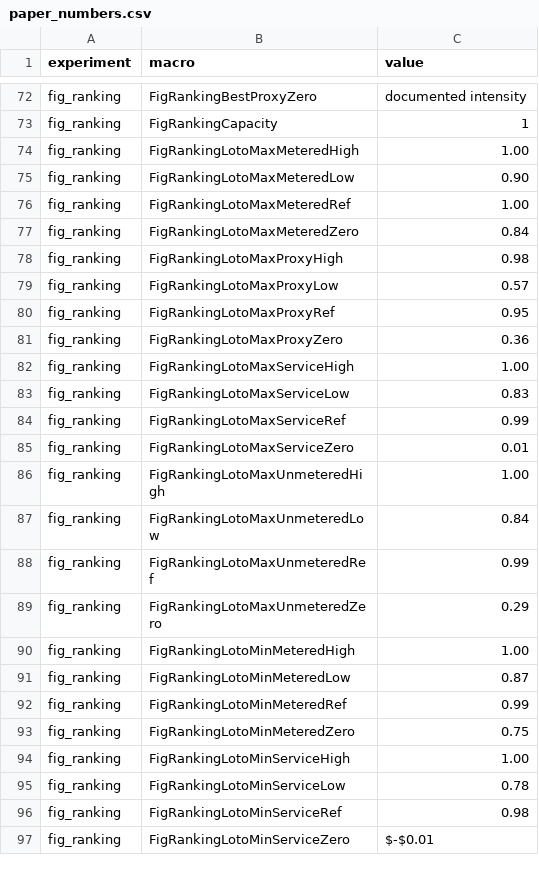
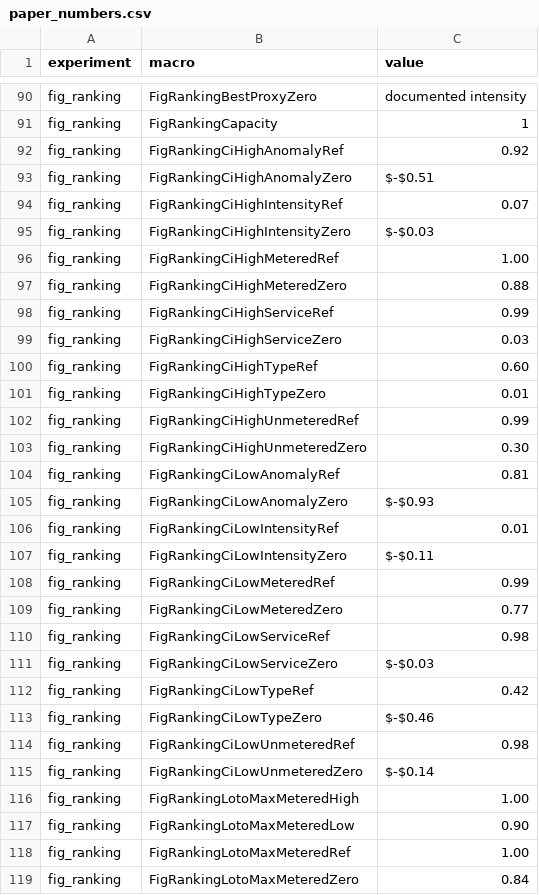
Before and after one commit to Pletea-Marinescu-Valentin/chiller-fault-consequences, a CSV file: results/tables/paper_numbers.csv, drawn as a sheet; only a part is shown, gaps mark what is left out; the shorter side is filled out with more unchanged rows; the diff covers the shown part only.

```diff
--- a/results/tables/paper_numbers.csv
+++ b/results/tables/paper_numbers.csv
@@ -73,2 +91,26 @@ fig_ranking,FigRankingBestProxyZero,documented intensity
 fig_ranking,FigRankingCapacity,1
+fig_ranking,FigRankingCiHighAnomalyRef,0.92
+fig_ranking,FigRankingCiHighAnomalyZero,$-$0.51
+fig_ranking,FigRankingCiHighIntensityRef,0.07
+fig_ranking,FigRankingCiHighIntensityZero,$-$0.03
+fig_ranking,FigRankingCiHighMeteredRef,1.00
+fig_ranking,FigRankingCiHighMeteredZero,0.88
+fig_ranking,FigRankingCiHighServiceRef,0.99
+fig_ranking,FigRankingCiHighServiceZero,0.03
+fig_ranking,FigRankingCiHighTypeRef,0.60
+fig_ranking,FigRankingCiHighTypeZero,0.01
+fig_ranking,FigRankingCiHighUnmeteredRef,0.99
+fig_ranking,FigRankingCiHighUnmeteredZero,0.30
+fig_ranking,FigRankingCiLowAnomalyRef,0.81
+fig_ranking,FigRankingCiLowAnomalyZero,$-$0.93
+fig_ranking,FigRankingCiLowIntensityRef,0.01
+fig_ranking,FigRankingCiLowIntensityZero,$-$0.11
+fig_ranking,FigRankingCiLowMeteredRef,0.99
+fig_ranking,FigRankingCiLowMeteredZero,0.77
+fig_ranking,FigRankingCiLowServiceRef,0.98
+fig_ranking,FigRankingCiLowServiceZero,$-$0.03
+fig_ranking,FigRankingCiLowTypeRef,0.42
+fig_ranking,FigRankingCiLowTypeZero,$-$0.46
+fig_ranking,FigRankingCiLowUnmeteredRef,0.98
+fig_ranking,FigRankingCiLowUnmeteredZero,$-$0.14
 fig_ranking,FigRankingLotoMaxMeteredHigh,1.00
```
Also changed, not shown: 19 added rows elsewhere in this file, 2 other files.
